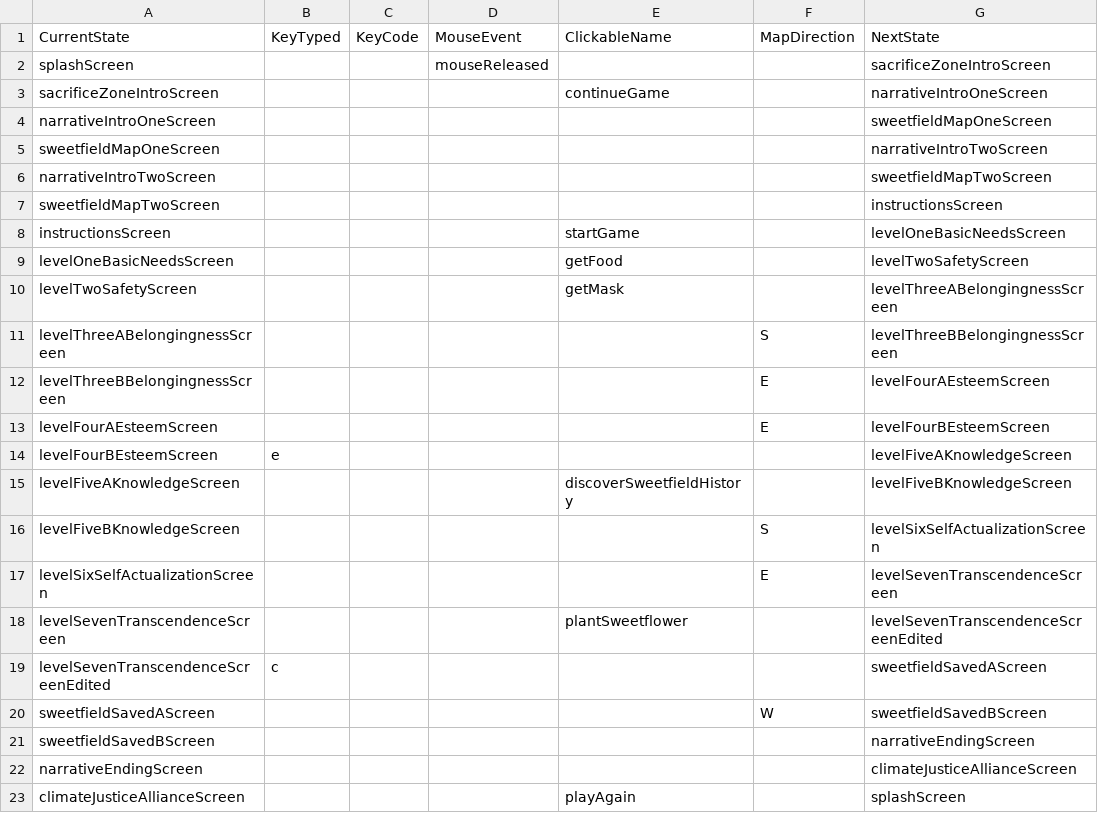
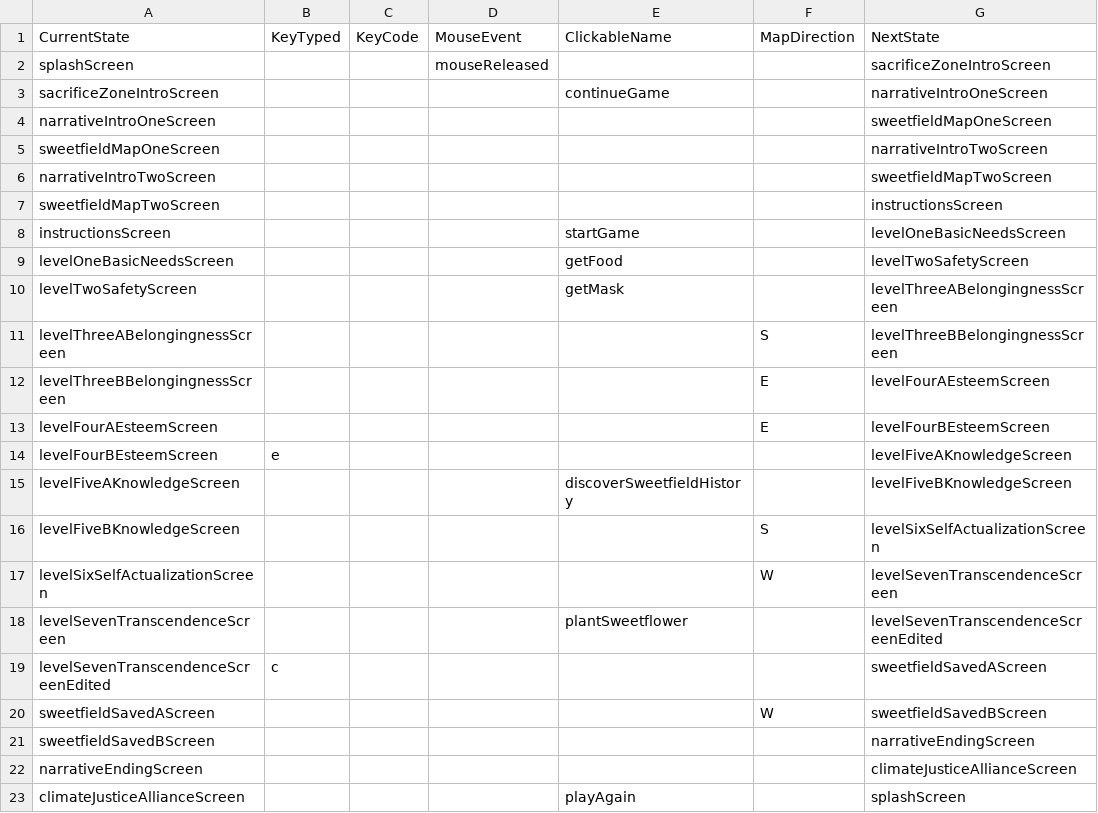
Before and after one commit to katrinamonje/SaveSweetfieldCity, a CSV file: data/interactionTable.csv, drawn as a sheet.

```diff
--- a/data/interactionTable.csv
+++ b/data/interactionTable.csv
@@ -16,3 +16,3 @@ levelFiveAKnowledgeScreen,,,,discoverSweetfieldHistory,,levelFiveBKnowledgeScree
 levelFiveBKnowledgeScreen,,,,,S,levelSixSelfActualizationScreen
-levelSixSelfActualizationScreen,,,,,E,levelSevenTranscendenceScreen
+levelSixSelfActualizationScreen,,,,,W,levelSevenTranscendenceScreen
 levelSevenTranscendenceScreen,,,,plantSweetflower,,levelSevenTranscendenceScreenEdited
```
Also changed, not shown: data/adventureStates.csv, 5 other files.
